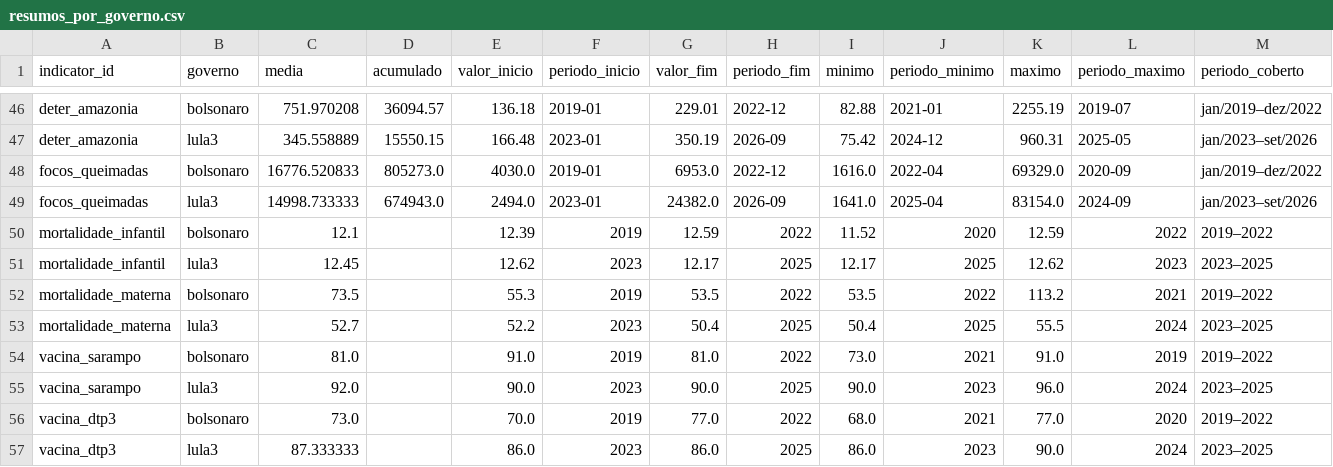
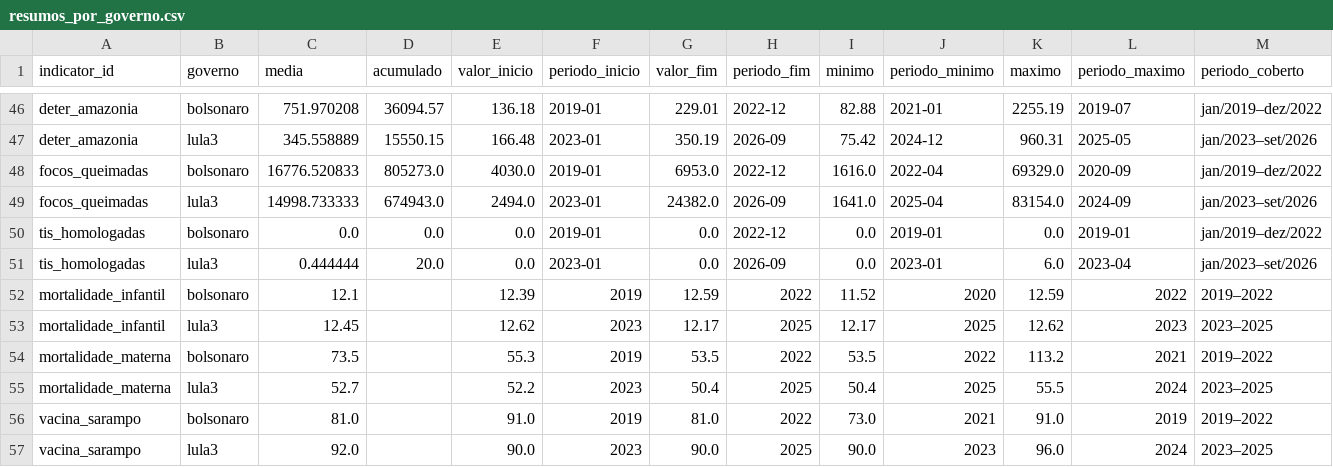
Before and after one commit to AmorimTorres/comparativo_governos, a CSV file: data/processed/resumos_por_governo.csv, drawn as a sheet; only a part is shown, gaps mark what is left out; the shorter side is filled out with more unchanged rows; rows hold the shown columns only; the diff names each change by its address in the sheet, - before the commit and + after, or states it on an @@ line.

```diff
--- a/data/processed/resumos_por_governo.csv
+++ b/data/processed/resumos_por_governo.csv
+row 50: tis_homologadas | bolsonaro | 0.0 | 0.0 | 0.0 | 2019-01 | 0.0 | 2022-12 | 0.0 | 2019-01 | 0.0 | 2019-01 | jan/2019–dez/2022
+row 51: tis_homologadas | lula3 | 0.444444 | 20.0 | 0.0 | 2023-01 | 0.0 | 2026-09 | 0.0 | 2023-01 | 6.0 | 2023-04 | jan/2023–set/2026
```
Also changed, not shown: data/processed/catalogo_indicadores.csv, data/processed/eventos_contexto.csv, 13 other files.
